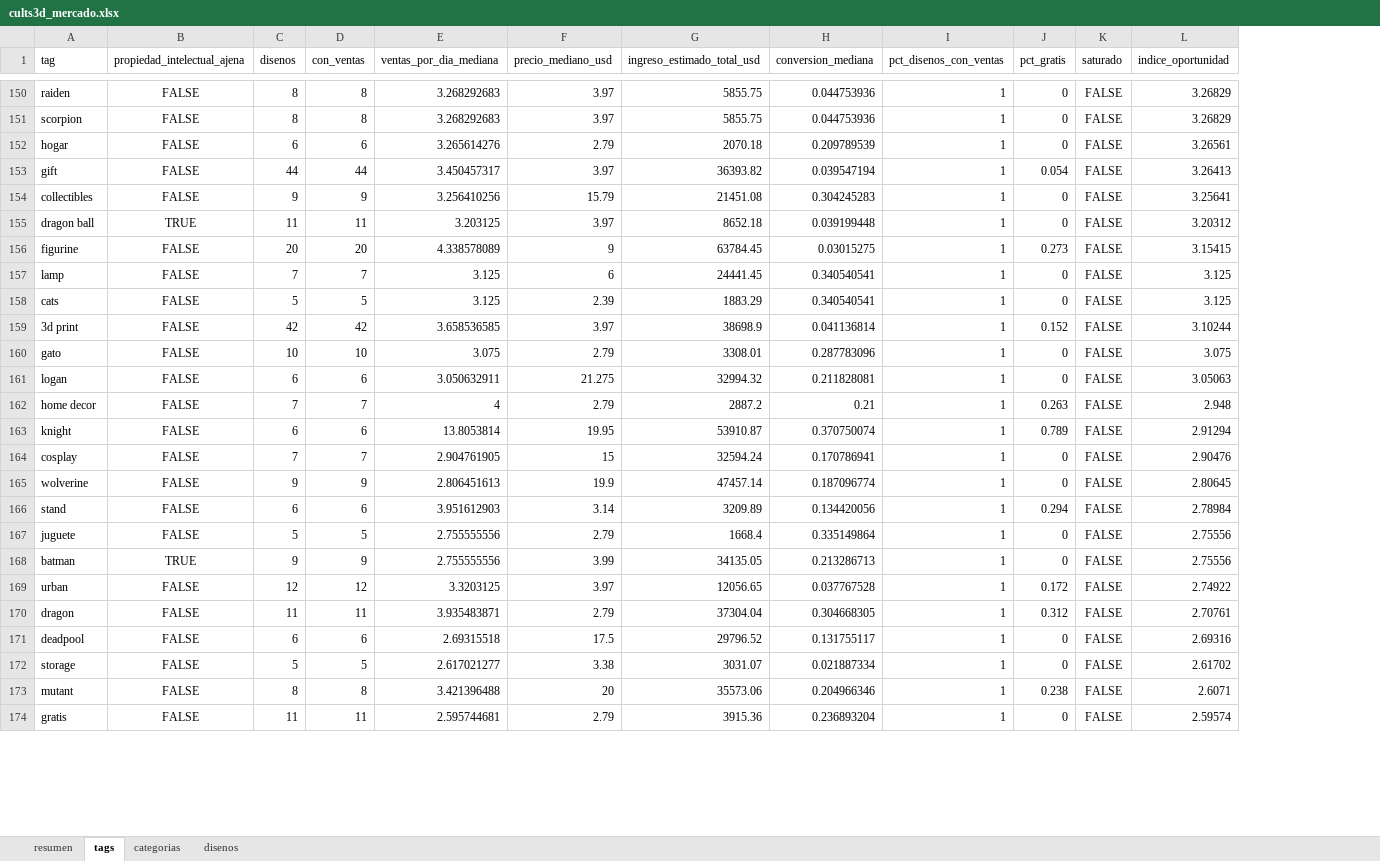
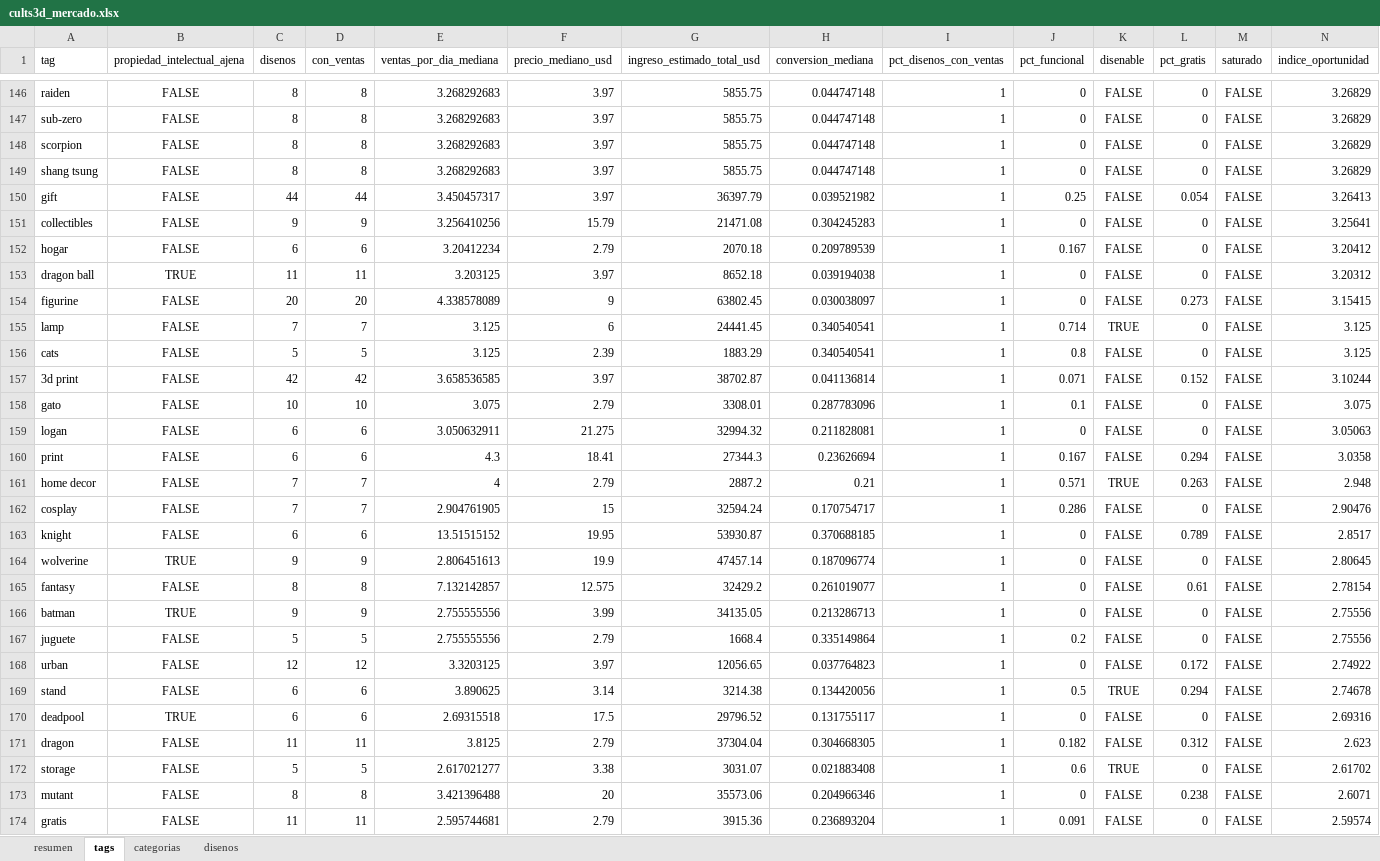
Before and after one commit to Dazvohg/cults3d-agent, an Excel workbook: reportes/cults3d_mercado.xlsx, sheet tags, drawn as a sheet; only a part is shown, gaps mark what is left out; values as stored, in another font and other column widths than the file's, no borders; removed rows and columns are numbered as before the commit, all else as after; the diff covers the shown part only; the diff names each change by its address in the sheet, - before the commit and + after, or states it on an @@ line.

```diff
--- a/reportes/cults3d_mercado.xlsx (sheet tags)
+++ b/reportes/cults3d_mercado.xlsx (sheet tags)
+column J (pct_funcional), row 146: 0; row 148: 0; rows 150-151: 0.25 | 0; rows 153-159: 0 | 0 | 0.714 | 0.8 | 0.071 | 0.1 | 0; rows 161-162: 0.571 | 0.286; row 164: 0; rows 167-168: 0.2 | 0; row 170: 0; rows 172-174: 0.6 | 0 | 0.091
+column K (disenable), row 146: FALSE; row 148: FALSE; rows 150-151: FALSE | FALSE; rows 153-159: FALSE | FALSE | TRUE | FALSE | FALSE | FALSE | FALSE; rows 161-162: TRUE | FALSE; row 164: FALSE; rows 167-168: FALSE | FALSE; row 170: FALSE; rows 172-174: TRUE | FALSE | FALSE
-H146 (conversion_mediana): 0.044753936
+H146 (conversion_mediana): 0.044747148
+row 147: sub-zero | FALSE | 8 | 8 | 3.268292683 | 3.97 | 5855.75 | 0.044747148 | 1 | 0 | FALSE | 0 | FALSE | 3.26829
-H148 (conversion_mediana): 0.044753936
+H148 (conversion_mediana): 0.044747148
-row 152: hogar | FALSE | 6 | 6 | 3.265614276 | 2.79 | 2070.18 | 0.209789539 | 1 | 0 | FALSE | 3.26561
+row 149: shang tsung | FALSE | 8 | 8 | 3.268292683 | 3.97 | 5855.75 | 0.044747148 | 1 | 0 | FALSE | 0 | FALSE | 3.26829
-G150 (ingreso_estimado_total_usd): 36393.82
+G150 (ingreso_estimado_total_usd): 36397.79
-H150 (conversion_mediana): 0.039547194
+H150 (conversion_mediana): 0.039521982
-G151 (ingreso_estimado_total_usd): 21451.08
+G151 (ingreso_estimado_total_usd): 21471.08
+row 152: hogar | FALSE | 6 | 6 | 3.20412234 | 2.79 | 2070.18 | 0.209789539 | 1 | 0.167 | FALSE | 0 | FALSE | 3.20412
-H153 (conversion_mediana): 0.039199448
+H153 (conversion_mediana): 0.039194038
-G154 (ingreso_estimado_total_usd): 63784.45
+G154 (ingreso_estimado_total_usd): 63802.45
-H154 (conversion_mediana): 0.03015275
+H154 (conversion_mediana): 0.030038097
-G157 (ingreso_estimado_total_usd): 38698.9
+G157 (ingreso_estimado_total_usd): 38702.87
+row 160: print | FALSE | 6 | 6 | 4.3 | 18.41 | 27344.3 | 0.23626694 | 1 | 0.167 | FALSE | 0.294 | FALSE | 3.0358
-row 163: knight | FALSE | 6 | 6 | 13.8053814 | 19.95 | 53910.87 | 0.370750074 | 1 | 0.789 | FALSE | 2.91294
-H162 (conversion_mediana): 0.170786941
+H162 (conversion_mediana): 0.170754717
+row 163: knight | FALSE | 6 | 6 | 13.51515152 | 19.95 | 53930.87 | 0.370688185 | 1 | 0 | FALSE | 0.789 | FALSE | 2.8517
-B164 (propiedad_intelectual_ajena): FALSE
+B164 (propiedad_intelectual_ajena): TRUE
-row 166: stand | FALSE | 6 | 6 | 3.951612903 | 3.14 | 3209.89 | 0.134420056 | 1 | 0.294 | FALSE | 2.78984
+row 165: fantasy | FALSE | 8 | 8 | 7.132142857 | 12.575 | 32429.2 | 0.261019077 | 1 | 0 | FALSE | 0.61 | FALSE | 2.78154
@@ row 168 moved to row 166: batman @@
-H168 (conversion_mediana): 0.037767528
+H168 (conversion_mediana): 0.037764823
-row 170: dragon | FALSE | 11 | 11 | 3.935483871 | 2.79 | 37304.04 | 0.304668305 | 1 | 0.312 | FALSE | 2.70761
+row 169: stand | FALSE | 6 | 6 | 3.890625 | 3.14 | 3214.38 | 0.134420056 | 1 | 0.5 | TRUE | 0.294 | FALSE | 2.74678
-B170 (propiedad_intelectual_ajena): FALSE
+B170 (propiedad_intelectual_ajena): TRUE
+row 171: dragon | FALSE | 11 | 11 | 3.8125 | 2.79 | 37304.04 | 0.304668305 | 1 | 0.182 | FALSE | 0.312 | FALSE | 2.623
-H172 (conversion_mediana): 0.021887334
+H172 (conversion_mediana): 0.021883408
```
Also changed, not shown: 33 added rows, 37 removed rows, 10 moved rows and 127 edited cells elsewhere in this sheet, sheet disenos, sheet resumen, sheet categorias, reportes/ventas_propias.xlsx, 10 other files.
